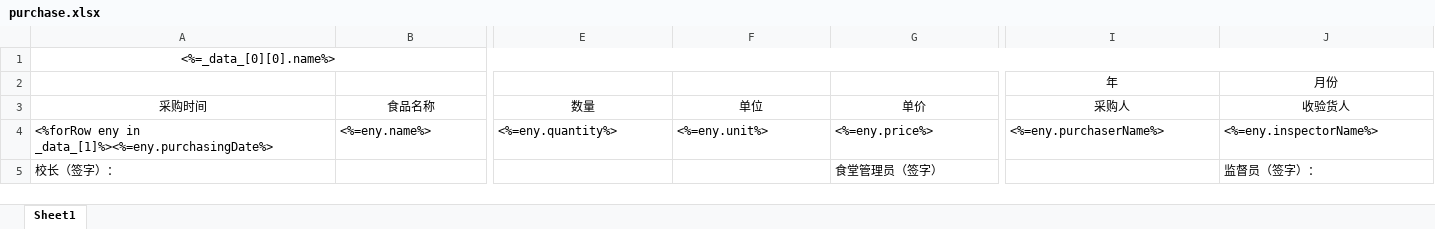
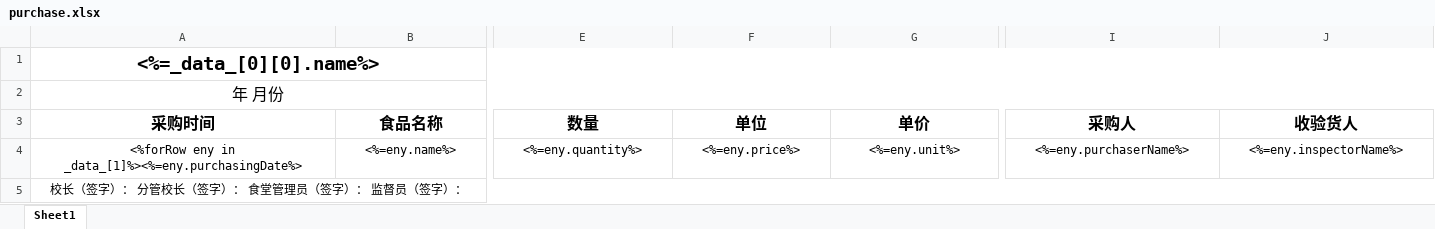
Before and after one commit to YuQian2015/koa-learning, an Excel workbook: files/purchase.xlsx, sheet Sheet1, drawn as a sheet; only a part is shown, gaps mark what is left out; values as stored, in another font and other column widths than the file's, no borders; removed rows and columns are numbered as before the commit, all else as after; rows hold the shown columns only; the diff covers the shown part only; the diff names each change by its address in the sheet, - before the commit and + after, or states it on an @@ line.

Commit message:
change excel templete

```diff
--- a/files/purchase.xlsx (sheet Sheet1)
+++ b/files/purchase.xlsx (sheet Sheet1)
-A1 bold: off
+A1 bold: on, text size: larger
-row 2:  |  |  |  |  | 年 | 月份
+row 2: 年 月份
-A3:J3 bold: off
+A3:J3 bold: on, text size: larger
-A4:B4 alignment: left
+A4:B4 alignment: center
-E4:J4 alignment: left
+E4:J4 alignment: center
-F4 (单位): <%=eny.unit%>
+F4 (单位): <%=eny.price%>
-G4 (单价): <%=eny.price%>
+G4 (单价): <%=eny.unit%>
-row 5: 校长（签字）： |  |  |  | 食堂管理员（签字） |  | 监督员（签字）：
+row 5: 校长（签字）： 分管校长（签字）： 食堂管理员（签字）： 监督员（签字）：
```
Also changed, not shown: cell formats elsewhere in this sheet, files/test.xlsx, 2 other files.
